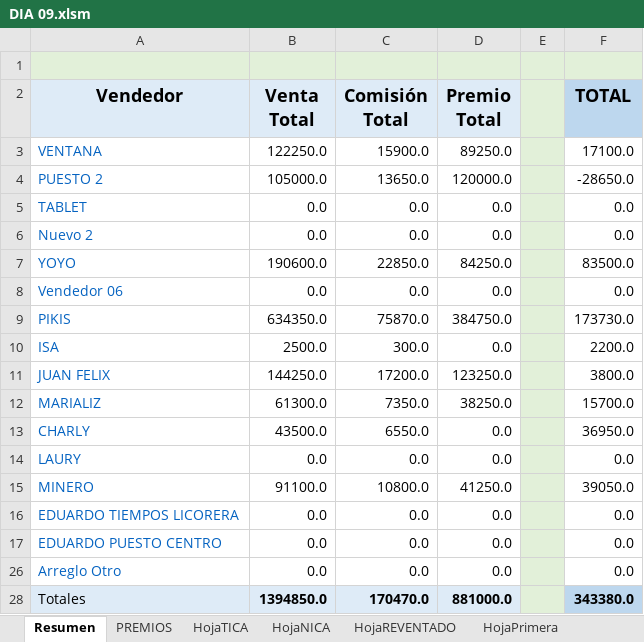
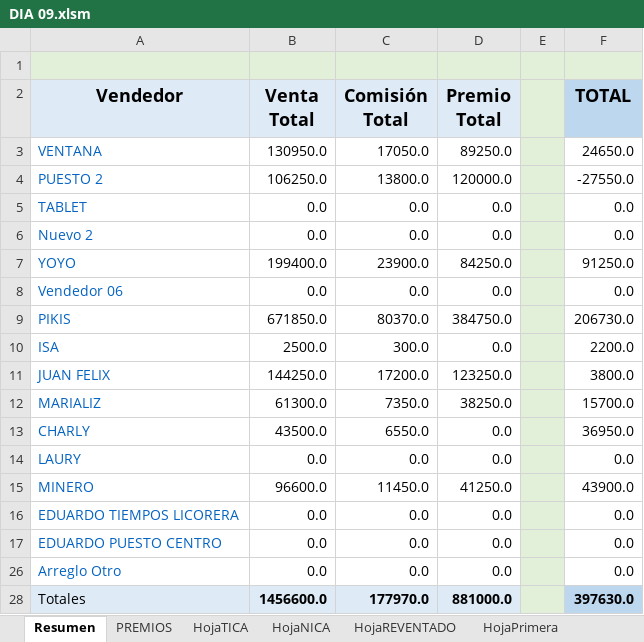
Before and after one commit to R4W47/ReporteTiempos, an Excel workbook: 08- CUENTAS DIARIAS AGOSTO/DIA 09.xlsm, sheet Resumen, drawn as a sheet; values as stored, in another font and other column widths than the file's, no borders; charts and pictures and conditional formats not drawn; the diff names each change by its address in the sheet, - before the commit and + after, or states it on an @@ line.

```diff
--- a/08- CUENTAS DIARIAS AGOSTO/DIA 09.xlsm (sheet Resumen)
+++ b/08- CUENTAS DIARIAS AGOSTO/DIA 09.xlsm (sheet Resumen)
-B3 (Venta Total): 122250.0
+B3 (Venta Total): 130950.0
-C3 (Comisión Total): 15900.0
+C3 (Comisión Total): 17050.0
-F3 (TOTAL): 17100.0
+F3 (TOTAL): 24650.0
-B4 (Venta Total): 105000.0
+B4 (Venta Total): 106250.0
-C4 (Comisión Total): 13650.0
+C4 (Comisión Total): 13800.0
-F4 (TOTAL): -28650.0
+F4 (TOTAL): -27550.0
-B7 (Venta Total): 190600.0
+B7 (Venta Total): 199400.0
-C7 (Comisión Total): 22850.0
+C7 (Comisión Total): 23900.0
-F7 (TOTAL): 83500.0
+F7 (TOTAL): 91250.0
-B9 (Venta Total): 634350.0
+B9 (Venta Total): 671850.0
-C9 (Comisión Total): 75870.0
+C9 (Comisión Total): 80370.0
-F9 (TOTAL): 173730.0
+F9 (TOTAL): 206730.0
-B15 (Venta Total): 91100.0
+B15 (Venta Total): 96600.0
-C15 (Comisión Total): 10800.0
+C15 (Comisión Total): 11450.0
-F15 (TOTAL): 39050.0
+F15 (TOTAL): 43900.0
-B28 (Venta Total): 1394850.0
+B28 (Venta Total): 1456600.0
-C28 (Comisión Total): 170470.0
+C28 (Comisión Total): 177970.0
-F28 (TOTAL): 343380.0
+F28 (TOTAL): 397630.0
```
Also changed, not shown: sheet Cta ALI, sheet HojaNICA, sheet DigitaNICA, sheet Vendedor2, sheet Vendedor1, sheet Vendedor5, 19 more sheets.
